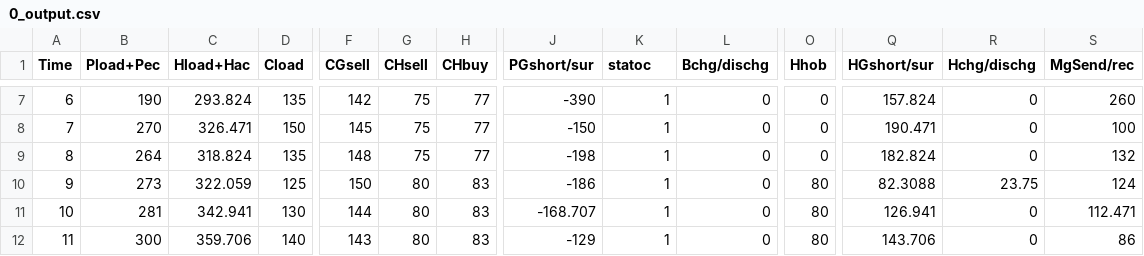
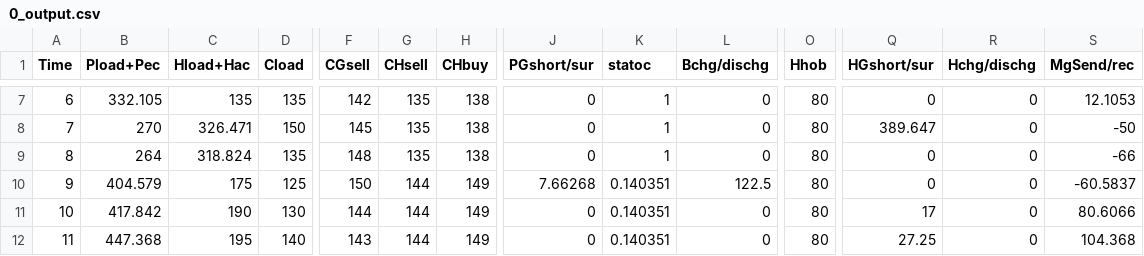
Before and after one commit to TalhaRehmanMTRKT/MicrogridOptimization, a CSV file: MultiMG/Centralized/0_output.csv, drawn as a sheet; only a part is shown, gaps mark what is left out; the diff covers the shown part only; the diff names each change by its address in the sheet, - before the commit and + after, or states it on an @@ line.

```diff
--- a/MultiMG/Centralized/0_output.csv
+++ b/MultiMG/Centralized/0_output.csv
-B7 (Pload+Pec): 190
+B7 (Pload+Pec): 332.105
-C7 (Hload+Hac): 293.824
+C7 (Hload+Hac): 135
-G7:G9 (CHsell): 75
+G7:G9 (CHsell): 135
-H7:H9 (CHbuy): 77
+H7:H9 (CHbuy): 138
-J7 (PGshort/sur): -390
+J7 (PGshort/sur): 0
-O7:O9 (Hhob): 0
+O7:O9 (Hhob): 80
-Q7 (HGshort/sur): 157.824
+Q7 (HGshort/sur): 0
-S7 (MgSend/rec): 260
+S7 (MgSend/rec): 12.1053
-J8 (PGshort/sur): -150
+J8 (PGshort/sur): 0
-Q8 (HGshort/sur): 190.471
+Q8 (HGshort/sur): 389.647
-S8 (MgSend/rec): 100
+S8 (MgSend/rec): -50
-J9 (PGshort/sur): -198
+J9 (PGshort/sur): 0
-Q9 (HGshort/sur): 182.824
+Q9 (HGshort/sur): 0
-S9 (MgSend/rec): 132
+S9 (MgSend/rec): -66
-B10 (Pload+Pec): 273
+B10 (Pload+Pec): 404.579
-C10 (Hload+Hac): 322.059
+C10 (Hload+Hac): 175
-G10:G12 (CHsell): 80
+G10:G12 (CHsell): 144
-H10:H12 (CHbuy): 83
+H10:H12 (CHbuy): 149
-J10 (PGshort/sur): -186
+J10 (PGshort/sur): 7.66268
-K10:K12 (statoc): 1
+K10:K12 (statoc): 0.140351
-L10 (Bchg/dischg): 0
+L10 (Bchg/dischg): 122.5
-Q10 (HGshort/sur): 82.3088
+Q10 (HGshort/sur): 0
-R10 (Hchg/dischg): 23.75
+R10 (Hchg/dischg): 0
-S10 (MgSend/rec): 124
+S10 (MgSend/rec): -60.5837
-B11 (Pload+Pec): 281
+B11 (Pload+Pec): 417.842
-C11 (Hload+Hac): 342.941
+C11 (Hload+Hac): 190
-J11 (PGshort/sur): -168.707
+J11 (PGshort/sur): 0
-Q11 (HGshort/sur): 126.941
+Q11 (HGshort/sur): 17
-S11 (MgSend/rec): 112.471
+S11 (MgSend/rec): 80.6066
-B12 (Pload+Pec): 300
+B12 (Pload+Pec): 447.368
-C12 (Hload+Hac): 359.706
+C12 (Hload+Hac): 195
-J12 (PGshort/sur): -129
+J12 (PGshort/sur): 0
-Q12 (HGshort/sur): 143.706
+Q12 (HGshort/sur): 27.25
-S12 (MgSend/rec): 86
+S12 (MgSend/rec): 104.368
```
Also changed, not shown: 143 edited cells elsewhere in this file, MultiMG/Centralized/1_output.csv, MultiMG/Centralized/2_output.csv, 26 other files.
